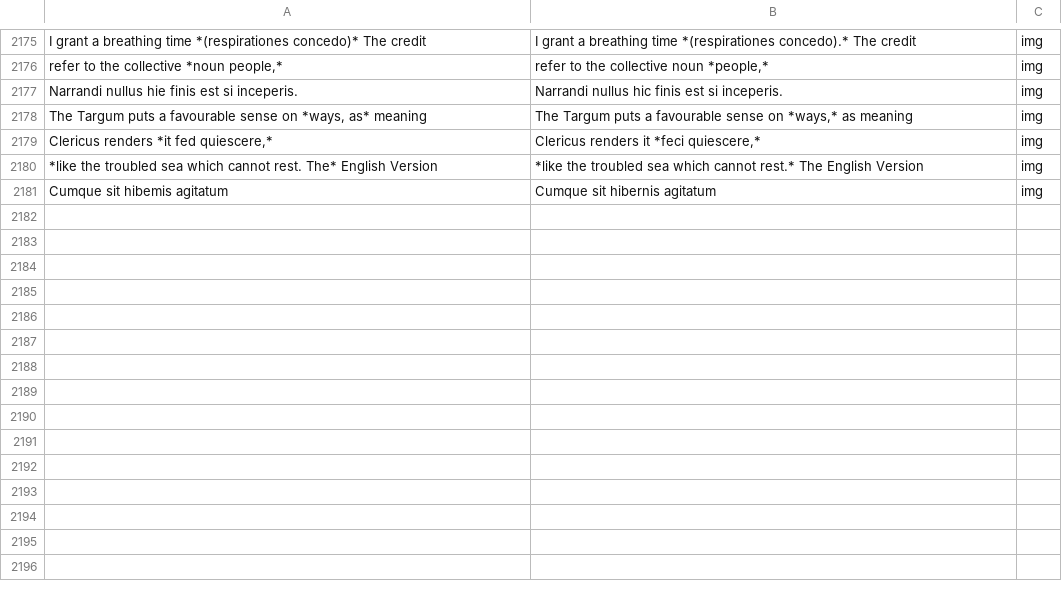
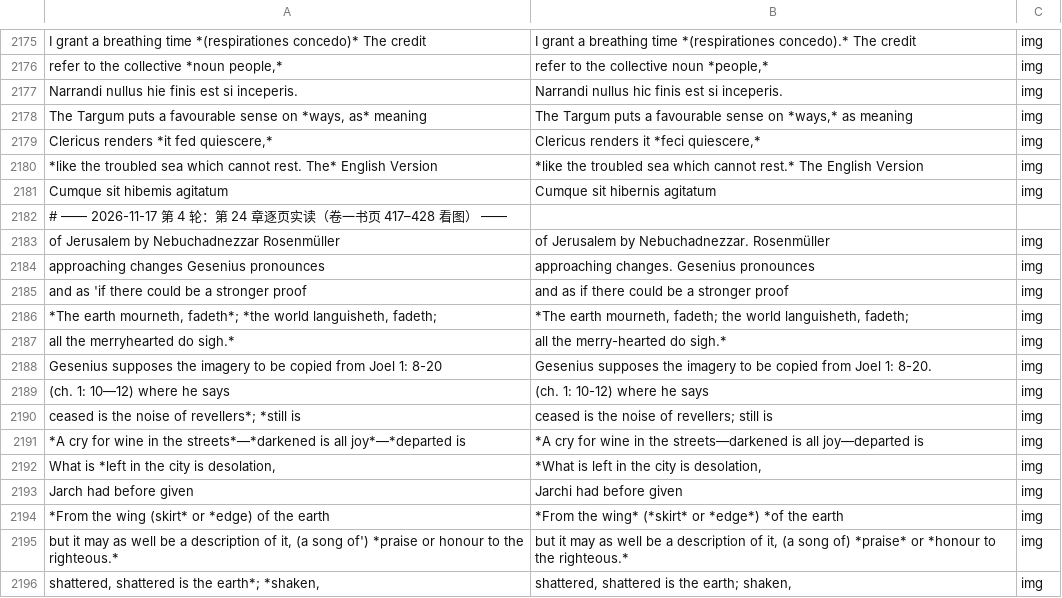
Before and after one commit to whcjb/whcjb.github.io, a TSV file: alexander_raw/isaiah/manual_fixes.tsv, drawn as a sheet; only a part is shown, gaps mark what is left out; the diff names each change by its address in the sheet, - before the commit and + after, or states it on an @@ line.

```diff
--- a/alexander_raw/isaiah/manual_fixes.tsv
+++ b/alexander_raw/isaiah/manual_fixes.tsv
+row 2182: # —— 2026-11-17 第 4 轮：第 24 章逐页实读（卷一书页 417–428 看图） ——
+row 2183: of Jerusalem by Nebuchadnezzar Rosenmüller | of Jerusalem by Nebuchadnezzar. Rosenmüller | img
+row 2184: approaching changes Gesenius pronounces | approaching changes. Gesenius pronounces | img
+row 2185: and as 'if there could be a stronger proof | and as if there could be a stronger proof | img
+row 2186: *The earth mourneth, fadeth*; *the world languisheth, fadeth; | *The earth mourneth, fadeth; the world languisheth, fadeth; | img
+row 2187: all the merryhearted do sigh.* | all the merry-hearted do sigh.* | img
+row 2188: Gesenius supposes the imagery to be copied from Joel 1: 8-20 | Gesenius supposes the imagery to be copied from Joel 1: 8-20. | img
+row 2189: (ch. 1: 10—12) where he says | (ch. 1: 10-12) where he says | img
+row 2190: ceased is the noise of revellers*; *still is | ceased is the noise of revellers; still is | img
+row 2191: *A cry for wine in the streets*—*darkened is all joy*—*departed is | *A cry for wine in the streets—darkened is all joy—departed is | img
+row 2192: What is *left in the city is desolation, | *What is left in the city is desolation, | img
+row 2193: Jarch had before given | Jarchi had before given | img
+row 2194: *From the wing (skirt* or *edge) of the earth | *From the wing* (*skirt* or *edge*) *of the earth | img
+row 2195: but it may as well be a description of it, (a song of') *praise or honour to the righteous.* | but it may as well be a description of it, (a song of) *praise* or *honour to the righteous.* | img
+row 2196: shattered, shattered is the earth*; *shaken, | shattered, shattered is the earth; shaken, | img
```
Also changed, not shown: alexander_raw/isaiah/foreign_image.tsv, 43 other files.
